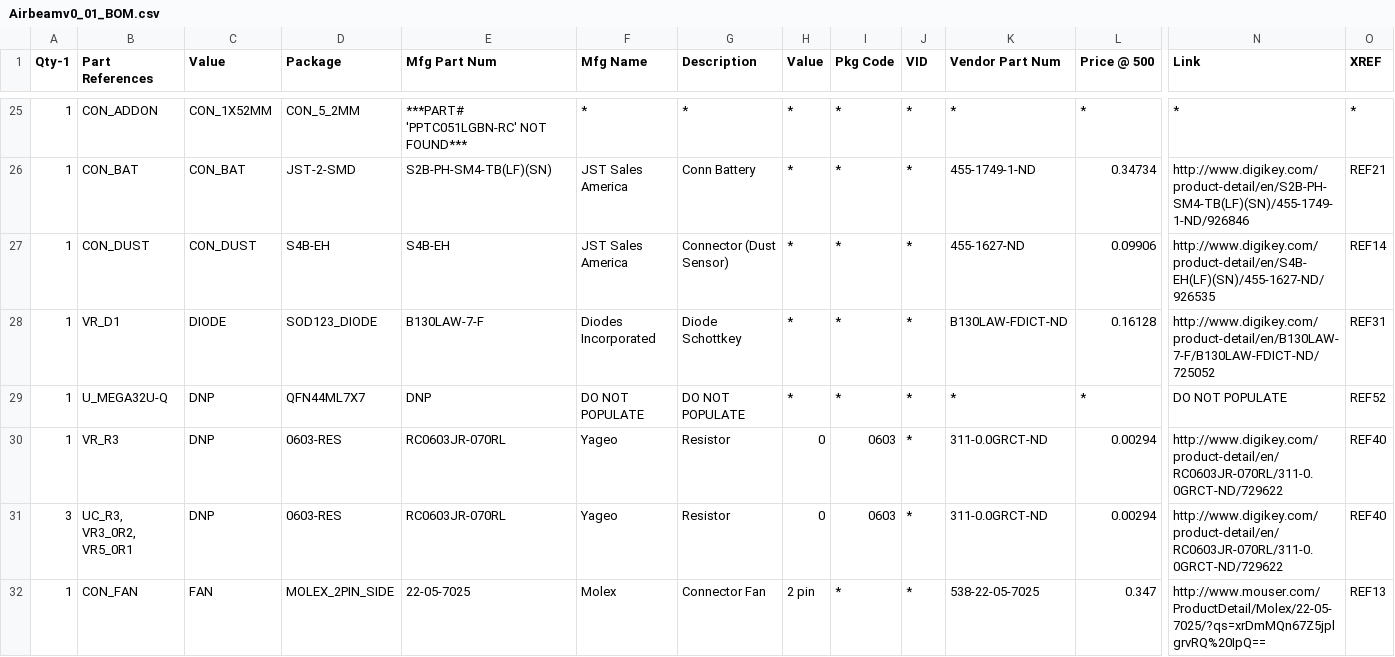
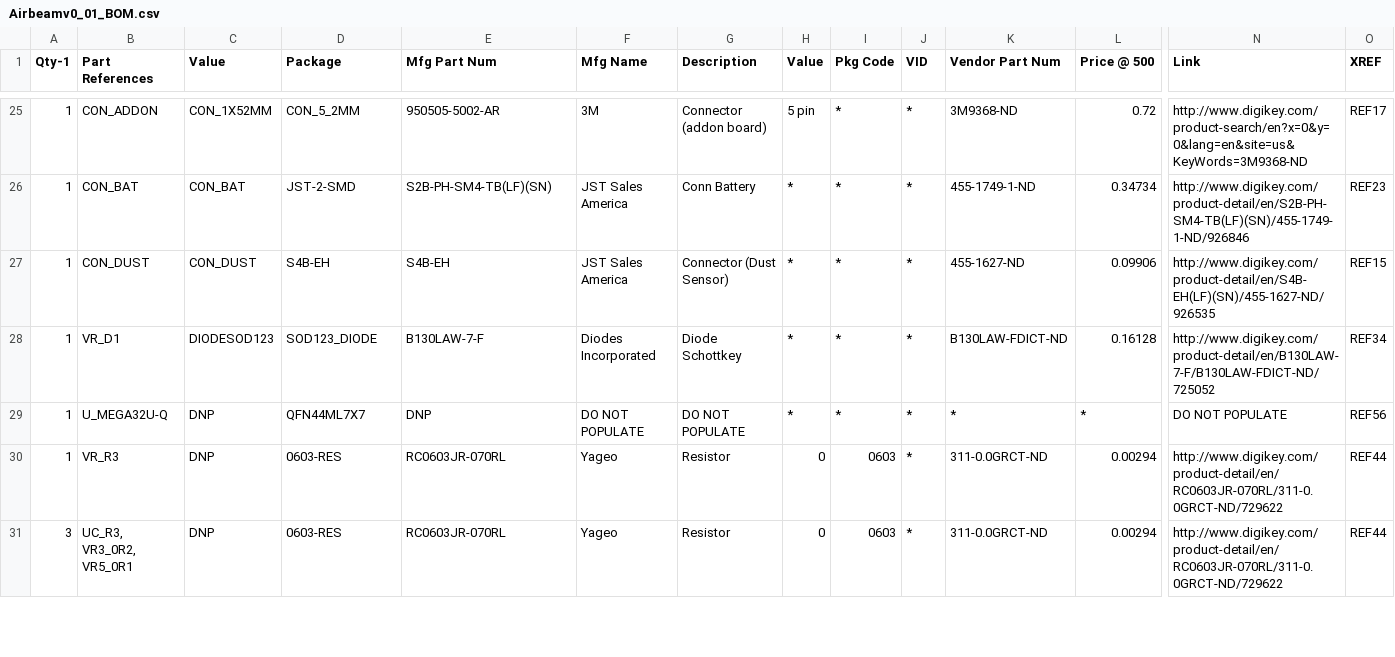
Before and after one commit to vitiral/Airbeam, a CSV file: Airbeamv0_01_BOM.csv, drawn as a sheet; only a part is shown, gaps mark what is left out; removed rows and columns are numbered as before the commit, all else as after; rows hold the shown columns only; the diff covers the shown part only; the diff names each change by its address in the sheet, - before the commit and + after, or states it on an @@ line.

```diff
--- a/Airbeamv0_01_BOM.csv
+++ b/Airbeamv0_01_BOM.csv
-E25 (Mfg Part Num): ***PART# 'PPTC051LGBN-RC' NOT FOUND***
+E25 (Mfg Part Num): 950505-5002-AR
-F25 (Mfg Name): *
+F25 (Mfg Name): 3M
-G25 (Description): *
+G25 (Description): Connector (addon board)
-H25 (Value): *
+H25 (Value): 5 pin
-K25 (Vendor Part Num): *
+K25 (Vendor Part Num): 3M9368-ND
-L25 (Price @ 500): *
+L25 (Price @ 500): 0.72
-N25 (Link): *
+N25 (Link): http://www.digikey.com/product-search/en?x=0&y=0&lang=en&site=us&KeyWords=3M9368-ND
-O25 (XREF): *
+O25 (XREF): REF17
-O26 (XREF): REF21
+O26 (XREF): REF23
-O27 (XREF): REF14
+O27 (XREF): REF15
-C28 (Value): DIODE
+C28 (Value): DIODESOD123
-O28 (XREF): REF31
+O28 (XREF): REF34
-O29 (XREF): REF52
+O29 (XREF): REF56
-O30:O31 (XREF): REF40
+O30:O31 (XREF): REF44
-row 32: 1 | CON_FAN | FAN | MOLEX_2PIN_SIDE | 22-05-7025 | Molex | Connector Fan | 2 pin | * | * | 538-22-05-7025 | 0.347 | http://www.mouser.com/ProductDetail/Molex/22-05-7025/?qs=xrDmMQn67Z5jplgrvRQ%20IpQ== | REF13
```
Also changed, not shown: 3 added rows and 51 edited cells elsewhere in this file, Airbeam-PARTSDB.csv, 16 other files.
